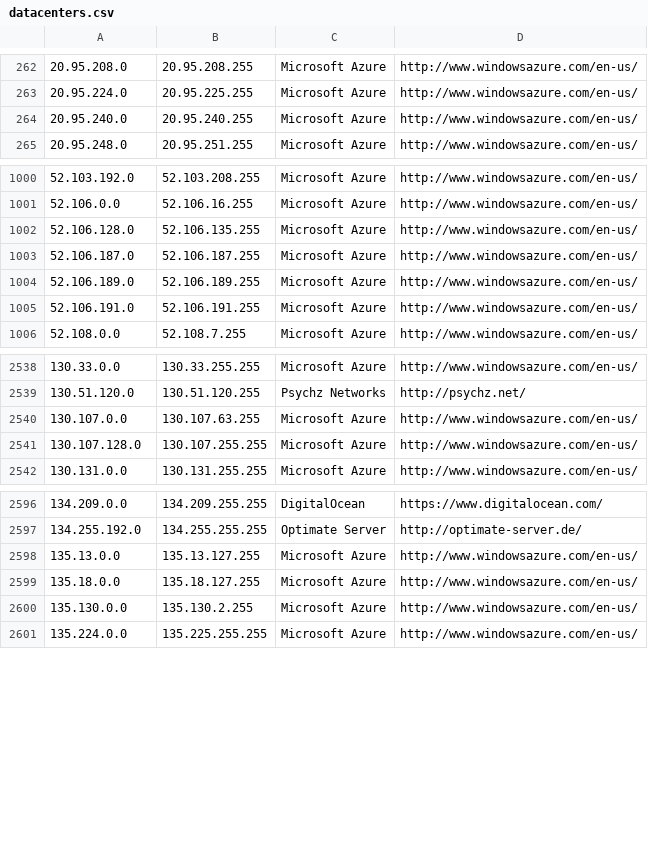
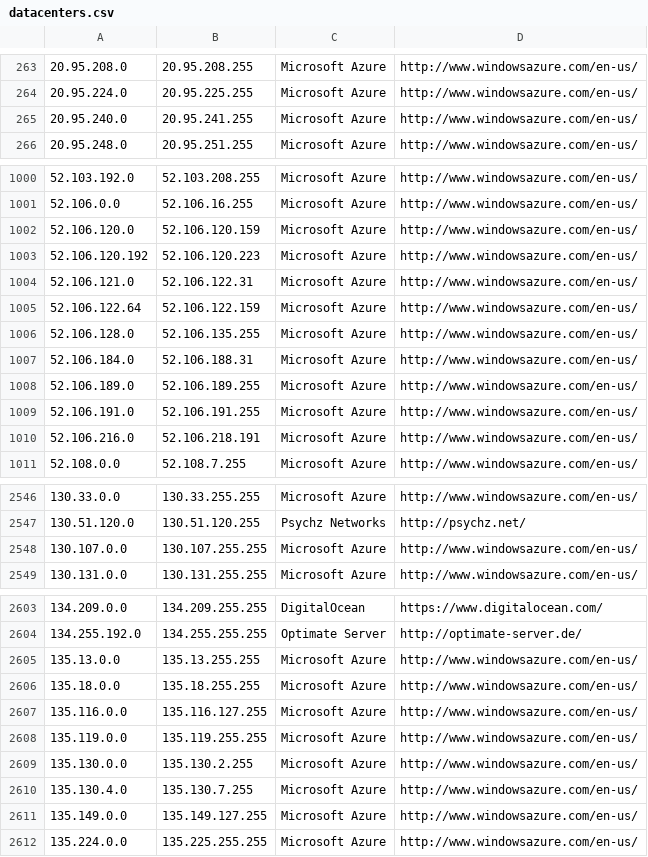
Before and after one commit to growlfm/odl, a CSV file: odl/data/datacenters.csv, drawn as a sheet; only a part is shown, gaps mark what is left out; the diff covers the shown part only.

Commit message:
Update IP list

```diff
--- a/odl/data/datacenters.csv
+++ b/odl/data/datacenters.csv
@@ -263,3 +264,3 @@
 20.95.224.0,20.95.225.255,Microsoft Azure,http://www.windowsazure.com/en-us/
-20.95.240.0,20.95.240.255,Microsoft Azure,http://www.windowsazure.com/en-us/
+20.95.240.0,20.95.241.255,Microsoft Azure,http://www.windowsazure.com/en-us/
 20.95.248.0,20.95.251.255,Microsoft Azure,http://www.windowsazure.com/en-us/
@@ -1001,6 +1001,11 @@
 52.106.0.0,52.106.16.255,Microsoft Azure,http://www.windowsazure.com/en-us/
+52.106.120.0,52.106.120.159,Microsoft Azure,http://www.windowsazure.com/en-us/
+52.106.120.192,52.106.120.223,Microsoft Azure,http://www.windowsazure.com/en-us/
+52.106.121.0,52.106.122.31,Microsoft Azure,http://www.windowsazure.com/en-us/
+52.106.122.64,52.106.122.159,Microsoft Azure,http://www.windowsazure.com/en-us/
 52.106.128.0,52.106.135.255,Microsoft Azure,http://www.windowsazure.com/en-us/
-52.106.187.0,52.106.187.255,Microsoft Azure,http://www.windowsazure.com/en-us/
+52.106.184.0,52.106.188.31,Microsoft Azure,http://www.windowsazure.com/en-us/
 52.106.189.0,52.106.189.255,Microsoft Azure,http://www.windowsazure.com/en-us/
 52.106.191.0,52.106.191.255,Microsoft Azure,http://www.windowsazure.com/en-us/
+52.106.216.0,52.106.218.191,Microsoft Azure,http://www.windowsazure.com/en-us/
 52.108.0.0,52.108.7.255,Microsoft Azure,http://www.windowsazure.com/en-us/
@@ -2539,4 +2547,3 @@
 130.51.120.0,130.51.120.255,Psychz Networks,http://psychz.net/
-130.107.0.0,130.107.63.255,Microsoft Azure,http://www.windowsazure.com/en-us/
-130.107.128.0,130.107.255.255,Microsoft Azure,http://www.windowsazure.com/en-us/
+130.107.0.0,130.107.255.255,Microsoft Azure,http://www.windowsazure.com/en-us/
 130.131.0.0,130.131.255.255,Microsoft Azure,http://www.windowsazure.com/en-us/
@@ -2597,5 +2604,9 @@
 134.255.192.0,134.255.255.255,Optimate Server,http://optimate-server.de/
-135.13.0.0,135.13.127.255,Microsoft Azure,http://www.windowsazure.com/en-us/
-135.18.0.0,135.18.127.255,Microsoft Azure,http://www.windowsazure.com/en-us/
+135.13.0.0,135.13.255.255,Microsoft Azure,http://www.windowsazure.com/en-us/
+135.18.0.0,135.18.255.255,Microsoft Azure,http://www.windowsazure.com/en-us/
+135.116.0.0,135.116.127.255,Microsoft Azure,http://www.windowsazure.com/en-us/
+135.119.0.0,135.119.255.255,Microsoft Azure,http://www.windowsazure.com/en-us/
 135.130.0.0,135.130.2.255,Microsoft Azure,http://www.windowsazure.com/en-us/
+135.130.4.0,135.130.7.255,Microsoft Azure,http://www.windowsazure.com/en-us/
+135.149.0.0,135.149.127.255,Microsoft Azure,http://www.windowsazure.com/en-us/
 135.224.0.0,135.225.255.255,Microsoft Azure,http://www.windowsazure.com/en-us/
```
Also changed, not shown: 4 added rows, 1 removed row and 28 edited cells elsewhere in this file.
